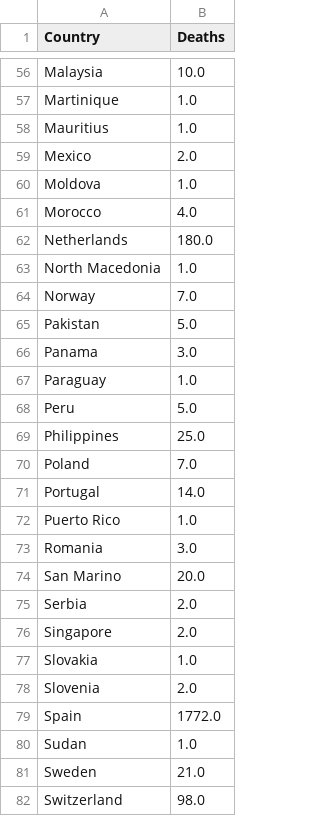
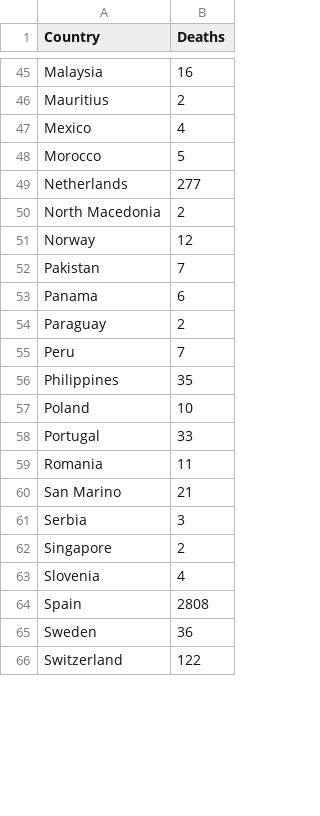
Before and after one commit to cbeluzo/cbeluzo.github.io, a CSV file: data/covid_19_total_deaths.csv, drawn as a sheet; only a part is shown, gaps mark what is left out; removed rows and columns are numbered as before the commit, all else as after; the diff covers the shown part only; the diff names each change by its address in the sheet, - before the commit and + after, or states it on an @@ line.

```diff
--- a/data/covid_19_total_deaths.csv
+++ b/data/covid_19_total_deaths.csv
-B45 (Deaths): 10.0
+B45 (Deaths): 16
-row 57: Martinique | 1.0
-B46 (Deaths): 1.0
+B46 (Deaths): 2
-B47 (Deaths): 2.0
+B47 (Deaths): 4
-row 60: Moldova | 1.0
-B48 (Deaths): 4.0
+B48 (Deaths): 5
-B49 (Deaths): 180.0
+B49 (Deaths): 277
-B50 (Deaths): 1.0
+B50 (Deaths): 2
-B51 (Deaths): 7.0
+B51 (Deaths): 12
-B52 (Deaths): 5.0
+B52 (Deaths): 7
-B53 (Deaths): 3.0
+B53 (Deaths): 6
-B54 (Deaths): 1.0
+B54 (Deaths): 2
-B55 (Deaths): 5.0
+B55 (Deaths): 7
-B56 (Deaths): 25.0
+B56 (Deaths): 35
-B57 (Deaths): 7.0
+B57 (Deaths): 10
-B58 (Deaths): 14.0
+B58 (Deaths): 33
-row 72: Puerto Rico | 1.0
-B59 (Deaths): 3.0
+B59 (Deaths): 11
-B60 (Deaths): 20.0
+B60 (Deaths): 21
-B61 (Deaths): 2.0
+B61 (Deaths): 3
-B62 (Deaths): 2.0
+B62 (Deaths): 2
-row 77: Slovakia | 1.0
-B63 (Deaths): 2.0
+B63 (Deaths): 4
-B64 (Deaths): 1772.0
+B64 (Deaths): 2808
-row 80: Sudan | 1.0
-B65 (Deaths): 21.0
+B65 (Deaths): 36
-B66 (Deaths): 98.0
+B66 (Deaths): 122
```
Also changed, not shown: 1 added row, 12 removed rows and 50 edited cells elsewhere in this file, data/covid_19_time_series_population_infection_rate.csv, 11 other files.
